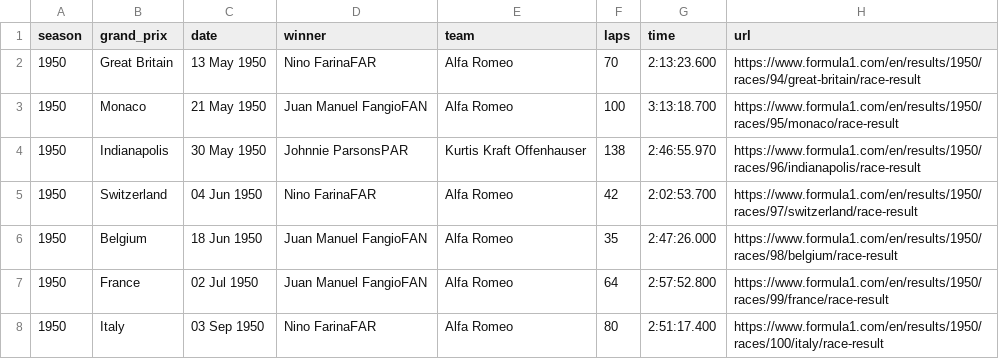
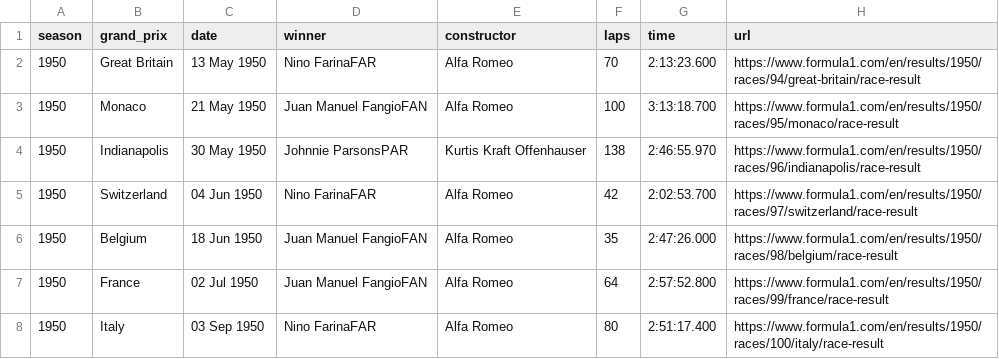
Before and after one commit to hai-henry/f1-race-predictor, a CSV file: data/raw/races(1950-2024).csv, drawn as a sheet; only a part is shown.

Commit message:
scrape races with fastf1

```diff
--- a/data/raw/races(1950-2024).csv
+++ b/data/raw/races(1950-2024).csv
@@ -1,2 +1,2 @@
-season,grand_prix,date,winner,team,laps,time,url
+season,grand_prix,date,winner,constructor,laps,time,url
 1950,Great Britain,13 May 1950,Nino FarinaFAR,Alfa Romeo,70,2:13:23.600,https://www.formula1.com/en/results/1950/races/94/great-britain/race-result
```
Also changed, not shown: 26 other files.
